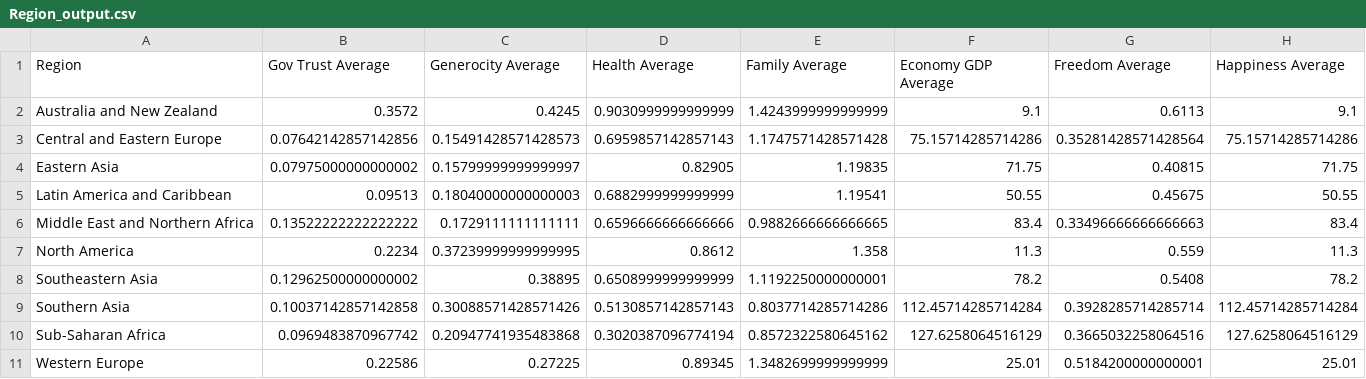
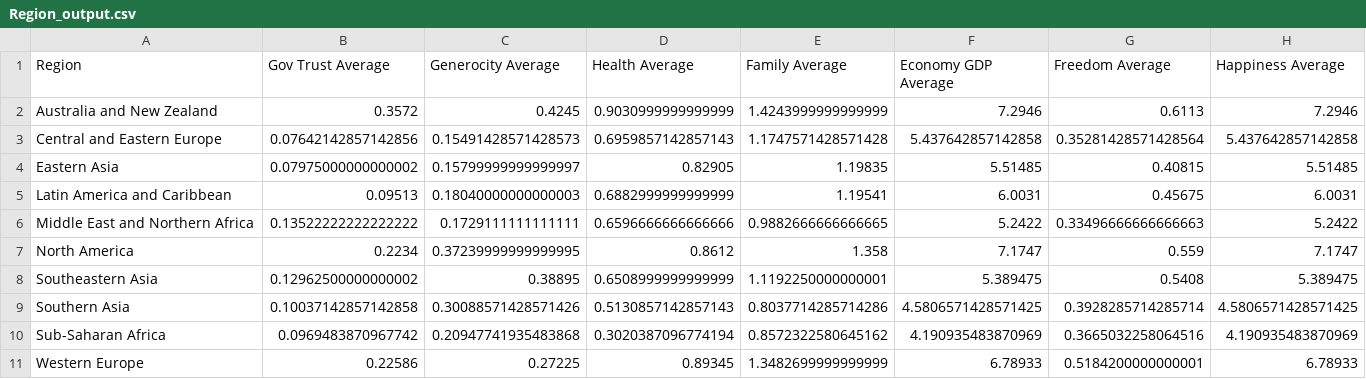
Before and after one commit to Alvin1359/world-happiness-report, a CSV file: Resources/Region_output.csv, drawn as a sheet.

Commit message:
Region work

```diff
--- a/Resources/Region_output.csv
+++ b/Resources/Region_output.csv
@@ -1,11 +1,11 @@
 Region,Gov Trust Average,Generocity Average,Health Average,Family Average,Economy GDP Average,Freedom Average,Happiness Average
-Australia and New Zealand,0.3572,0.4245,0.9030999999999999,1.4243999999999999,9.1,0.6113,9.1
-Central and Eastern Europe,0.07642142857142856,0.15491428571428573,0.6959857142857143,1.1747571428571428,75.15714285714286,0.35281428571428564,75.15714285714286
-Eastern Asia,0.07975000000000002,0.15799999999999997,0.82905,1.19835,71.75,0.40815,71.75
-Latin America and Caribbean,0.09513,0.18040000000000003,0.6882999999999999,1.19541,50.55,0.45675,50.55
-Middle East and Northern Africa,0.13522222222222222,0.1729111111111111,0.6596666666666666,0.9882666666666665,83.4,0.33496666666666663,83.4
-North America,0.2234,0.37239999999999995,0.8612,1.358,11.3,0.559,11.3
-Southeastern Asia,0.12962500000000002,0.38895,0.6508999999999999,1.1192250000000001,78.2,0.5408,78.2
-Southern Asia,0.10037142857142858,0.30088571428571426,0.5130857142857143,0.8037714285714286,112.45714285714284,0.3928285714285714,112.45714285714284
-Sub-Saharan Africa,0.0969483870967742,0.20947741935483868,0.3020387096774194,0.8572322580645162,127.6258064516129,0.3665032258064516,127.6258064516129
-Western Europe,0.22586,0.27225,0.89345,1.3482699999999999,25.01,0.5184200000000001,25.01
+Australia and New Zealand,0.3572,0.4245,0.9030999999999999,1.4243999999999999,7.2946,0.6113,7.2946
+Central and Eastern Europe,0.07642142857142856,0.15491428571428573,0.6959857142857143,1.1747571428571428,5.437642857142858,0.35281428571428564,5.437642857142858
+Eastern Asia,0.07975000000000002,0.15799999999999997,0.82905,1.19835,5.51485,0.40815,5.51485
+Latin America and Caribbean,0.09513,0.18040000000000003,0.6882999999999999,1.19541,6.0031,0.45675,6.0031
+Middle East and Northern Africa,0.13522222222222222,0.1729111111111111,0.6596666666666666,0.9882666666666665,5.2422,0.33496666666666663,5.2422
+North America,0.2234,0.37239999999999995,0.8612,1.358,7.1747,0.559,7.1747
+Southeastern Asia,0.12962500000000002,0.38895,0.6508999999999999,1.1192250000000001,5.389475,0.5408,5.389475
+Southern Asia,0.10037142857142858,0.30088571428571426,0.5130857142857143,0.8037714285714286,4.5806571428571425,0.3928285714285714,4.5806571428571425
+Sub-Saharan Africa,0.0969483870967742,0.20947741935483868,0.3020387096774194,0.8572322580645162,4.190935483870969,0.3665032258064516,4.190935483870969
+Western Europe,0.22586,0.27225,0.89345,1.3482699999999999,6.78933,0.5184200000000001,6.78933
```
Also changed, not shown: 2 other files.
